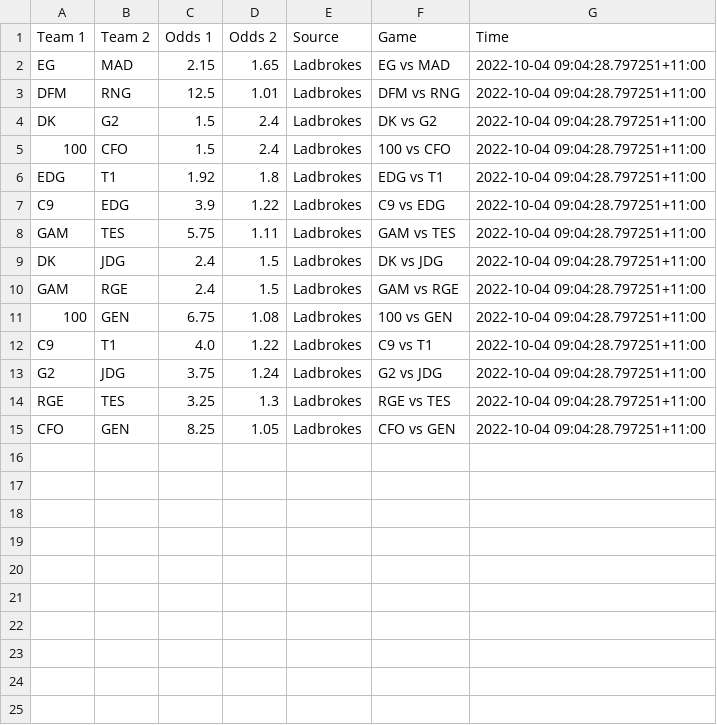
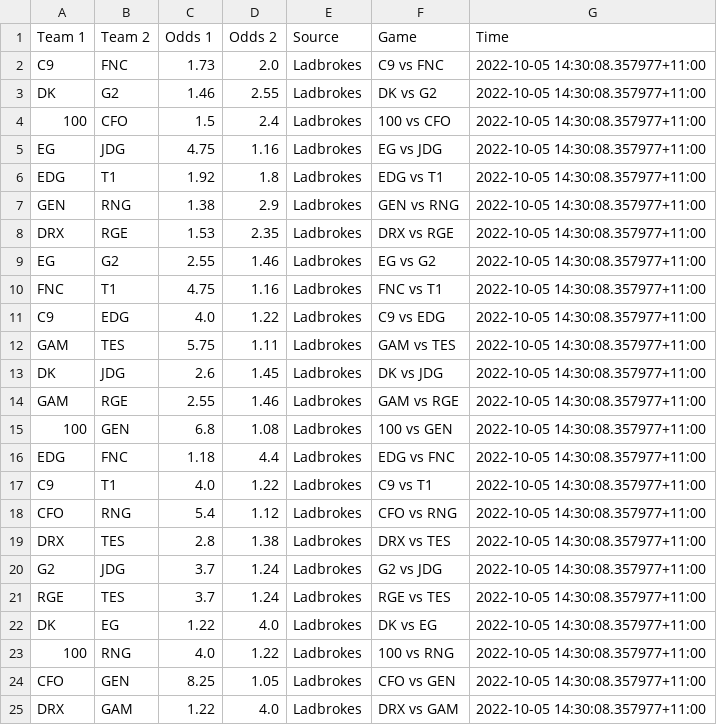
Before and after one commit to Kaltzisp/ArbBetting, a CSV file: data/Ladbrokes.csv, drawn as a sheet.

```diff
--- a/data/Ladbrokes.csv
+++ b/data/Ladbrokes.csv
@@ -1,15 +1,25 @@
 Team 1,Team 2,Odds 1,Odds 2,Source,Game,Time
-EG,MAD,2.15,1.65,Ladbrokes,EG vs MAD,2022-10-04 09:04:28.797251+11:00
-DFM,RNG,12.5,1.01,Ladbrokes,DFM vs RNG,2022-10-04 09:04:28.797251+11:00
-DK,G2,1.5,2.4,Ladbrokes,DK vs G2,2022-10-04 09:04:28.797251+11:00
-100,CFO,1.5,2.4,Ladbrokes,100 vs CFO,2022-10-04 09:04:28.797251+11:00
-EDG,T1,1.92,1.8,Ladbrokes,EDG vs T1,2022-10-04 09:04:28.797251+11:00
-C9,EDG,3.9,1.22,Ladbrokes,C9 vs EDG,2022-10-04 09:04:28.797251+11:00
-GAM,TES,5.75,1.11,Ladbrokes,GAM vs TES,2022-10-04 09:04:28.797251+11:00
-DK,JDG,2.4,1.5,Ladbrokes,DK vs JDG,2022-10-04 09:04:28.797251+11:00
-GAM,RGE,2.4,1.5,Ladbrokes,GAM vs RGE,2022-10-04 09:04:28.797251+11:00
-100,GEN,6.75,1.08,Ladbrokes,100 vs GEN,2022-10-04 09:04:28.797251+11:00
-C9,T1,4.0,1.22,Ladbrokes,C9 vs T1,2022-10-04 09:04:28.797251+11:00
-G2,JDG,3.75,1.24,Ladbrokes,G2 vs JDG,2022-10-04 09:04:28.797251+11:00
-RGE,TES,3.25,1.3,Ladbrokes,RGE vs TES,2022-10-04 09:04:28.797251+11:00
-CFO,GEN,8.25,1.05,Ladbrokes,CFO vs GEN,2022-10-04 09:04:28.797251+11:00
+C9,FNC,1.73,2.0,Ladbrokes,C9 vs FNC,2022-10-05 14:30:08.357977+11:00
+DK,G2,1.46,2.55,Ladbrokes,DK vs G2,2022-10-05 14:30:08.357977+11:00
+100,CFO,1.5,2.4,Ladbrokes,100 vs CFO,2022-10-05 14:30:08.357977+11:00
+EG,JDG,4.75,1.16,Ladbrokes,EG vs JDG,2022-10-05 14:30:08.357977+11:00
+EDG,T1,1.92,1.8,Ladbrokes,EDG vs T1,2022-10-05 14:30:08.357977+11:00
+GEN,RNG,1.38,2.9,Ladbrokes,GEN vs RNG,2022-10-05 14:30:08.357977+11:00
+DRX,RGE,1.53,2.35,Ladbrokes,DRX vs RGE,2022-10-05 14:30:08.357977+11:00
+EG,G2,2.55,1.46,Ladbrokes,EG vs G2,2022-10-05 14:30:08.357977+11:00
+FNC,T1,4.75,1.16,Ladbrokes,FNC vs T1,2022-10-05 14:30:08.357977+11:00
+C9,EDG,4.0,1.22,Ladbrokes,C9 vs EDG,2022-10-05 14:30:08.357977+11:00
+GAM,TES,5.75,1.11,Ladbrokes,GAM vs TES,2022-10-05 14:30:08.357977+11:00
+DK,JDG,2.6,1.45,Ladbrokes,DK vs JDG,2022-10-05 14:30:08.357977+11:00
+GAM,RGE,2.55,1.46,Ladbrokes,GAM vs RGE,2022-10-05 14:30:08.357977+11:00
+100,GEN,6.8,1.08,Ladbrokes,100 vs GEN,2022-10-05 14:30:08.357977+11:00
+EDG,FNC,1.18,4.4,Ladbrokes,EDG vs FNC,2022-10-05 14:30:08.357977+11:00
+C9,T1,4.0,1.22,Ladbrokes,C9 vs T1,2022-10-05 14:30:08.357977+11:00
+CFO,RNG,5.4,1.12,Ladbrokes,CFO vs RNG,2022-10-05 14:30:08.357977+11:00
+DRX,TES,2.8,1.38,Ladbrokes,DRX vs TES,2022-10-05 14:30:08.357977+11:00
+G2,JDG,3.7,1.24,Ladbrokes,G2 vs JDG,2022-10-05 14:30:08.357977+11:00
+RGE,TES,3.7,1.24,Ladbrokes,RGE vs TES,2022-10-05 14:30:08.357977+11:00
+DK,EG,1.22,4.0,Ladbrokes,DK vs EG,2022-10-05 14:30:08.357977+11:00
+100,RNG,4.0,1.22,Ladbrokes,100 vs RNG,2022-10-05 14:30:08.357977+11:00
+CFO,GEN,8.25,1.05,Ladbrokes,CFO vs GEN,2022-10-05 14:30:08.357977+11:00
+DRX,GAM,1.22,4.0,Ladbrokes,DRX vs GAM,2022-10-05 14:30:08.357977+11:00
```
Also changed, not shown: comb.csv, data/Neds.csv, 6 other files.
